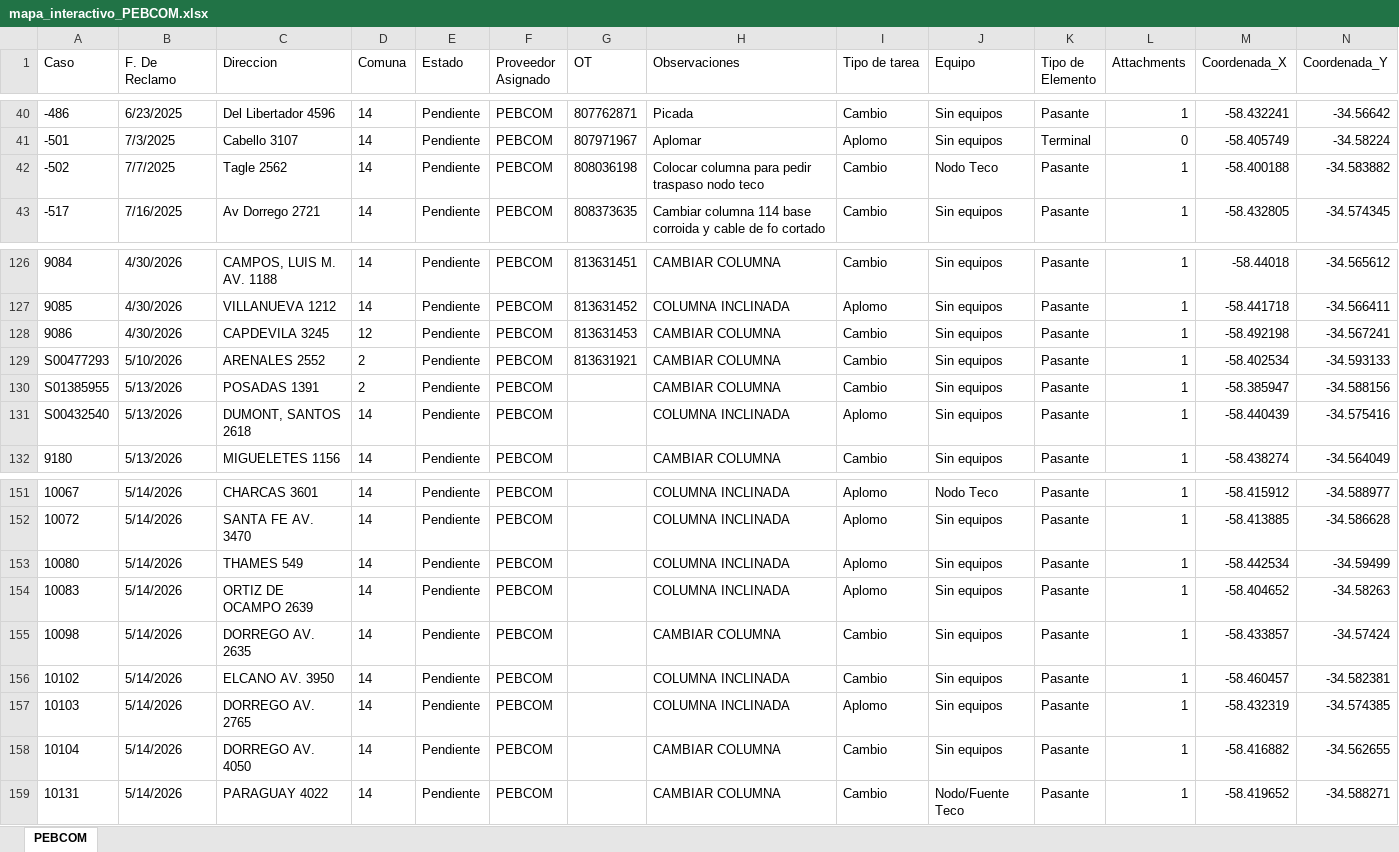
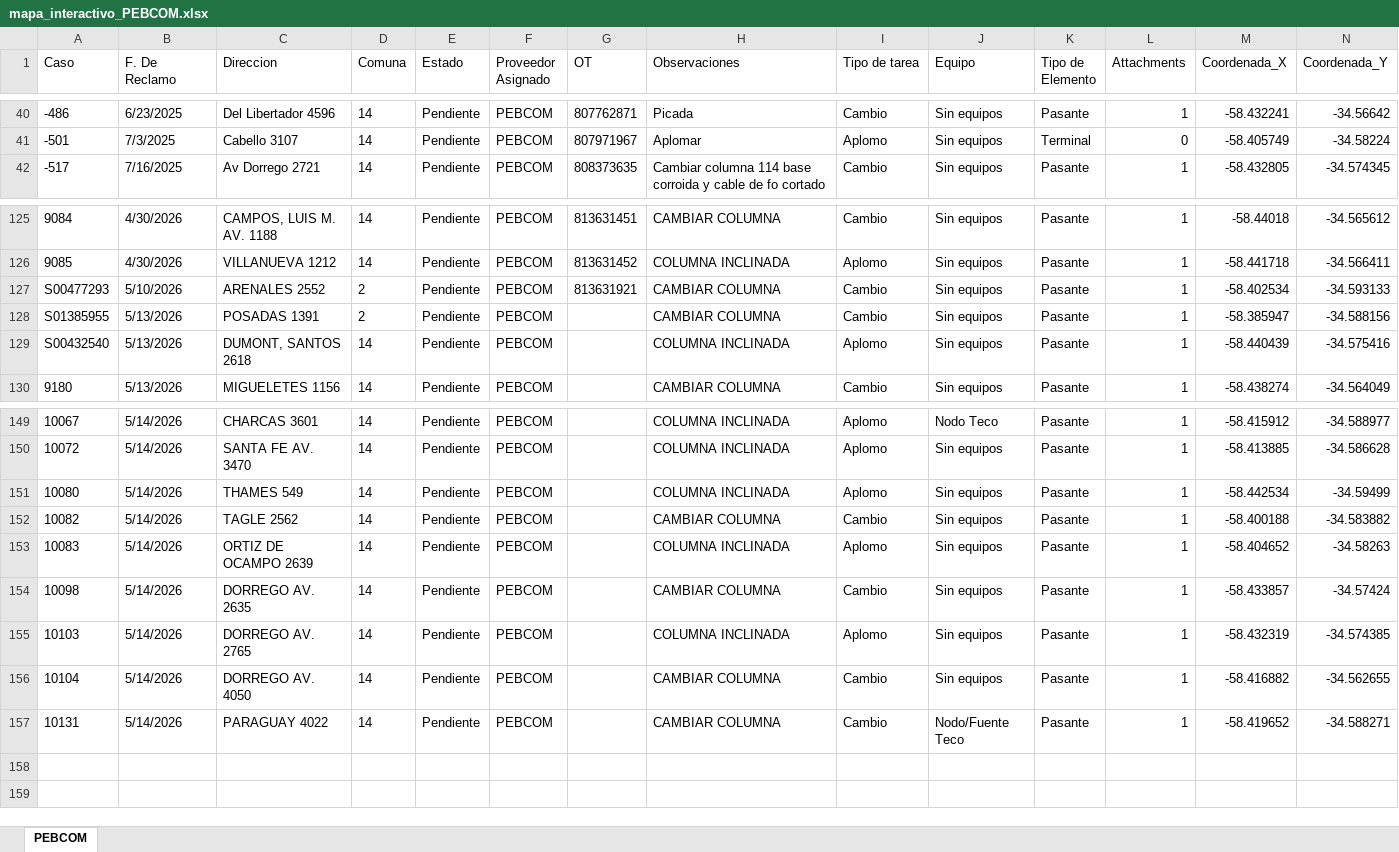
Before and after one commit to gestiondereclamosteco/pebcom, an Excel workbook: mapa_interactivo_PEBCOM.xlsx, sheet PEBCOM, drawn as a sheet; only a part is shown, gaps mark what is left out; values as stored, in another font and other column widths than the file's, no borders; removed rows and columns are numbered as before the commit, all else as after; rows hold the shown columns only; the diff names each change by its address in the sheet, - before the commit and + after, or states it on an @@ line.

Commit message:
Actualizacion automatica del mapa (2026-05-27 14:49:28)

```diff
--- a/mapa_interactivo_PEBCOM.xlsx (sheet PEBCOM)
+++ b/mapa_interactivo_PEBCOM.xlsx (sheet PEBCOM)
-row 42: -502 | 7/7/2025 | Tagle 2562 | 14 | Pendiente | PEBCOM | 808036198 | Colocar columna para pedir traspaso nodo teco | Cambio | Nodo Teco | Pasante | 1 | -58.400188 | -34.583882
-row 128: 9086 | 4/30/2026 | CAPDEVILA 3245 | 12 | Pendiente | PEBCOM | 813631453 | CAMBIAR COLUMNA | Cambio | Sin equipos | Pasante | 1 | -58.492198 | -34.567241
+row 152: 10082 | 5/14/2026 | TAGLE 2562 | 14 | Pendiente | PEBCOM |  | CAMBIAR COLUMNA | Cambio | Sin equipos | Pasante | 1 | -58.400188 | -34.583882
-row 156: 10102 | 5/14/2026 | ELCANO AV. 3950 | 14 | Pendiente | PEBCOM |  | COLUMNA INCLINADA | Cambio | Sin equipos | Pasante | 1 | -58.460457 | -34.582381
```
Also changed, not shown: 1 other file.
